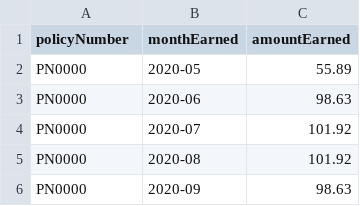
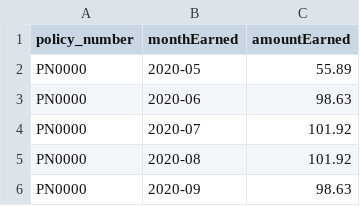
Before and after one commit to NicholasKelly15/insurance-premiums, a CSV file: output.csv, drawn as a sheet; only a part is shown.

```diff
--- a/output.csv
+++ b/output.csv
@@ -1,2 +1,2 @@
-policyNumber,monthEarned,amountEarned
+policy_number,monthEarned,amountEarned
 PN0000,2020-05,55.89
```
Also changed, not shown: 1 other file.
